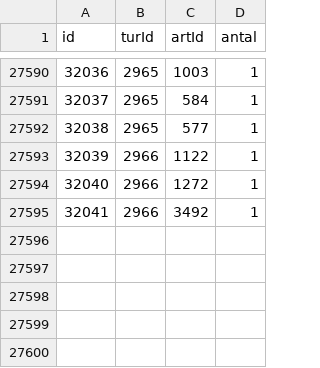
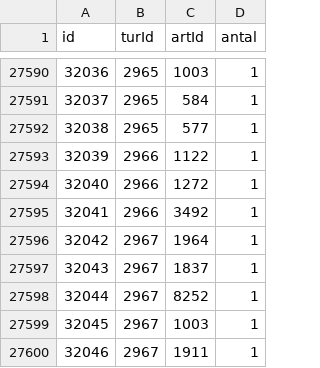
Before and after one commit to carapace-tech/nhsfugle, a CSV file: tblObservation.csv, drawn as a sheet; only a part is shown, gaps mark what is left out; the diff names each change by its address in the sheet, - before the commit and + after, or states it on an @@ line.

```diff
--- a/tblObservation.csv
+++ b/tblObservation.csv
+row 27596: 32042 | 2967 | 1964 | 1
+row 27597: 32043 | 2967 | 1837 | 1
+row 27598: 32044 | 2967 | 8252 | 1
+row 27599: 32045 | 2967 | 1003 | 1
+row 27600: 32046 | 2967 | 1911 | 1
```
Also changed, not shown: tblTur.csv.
